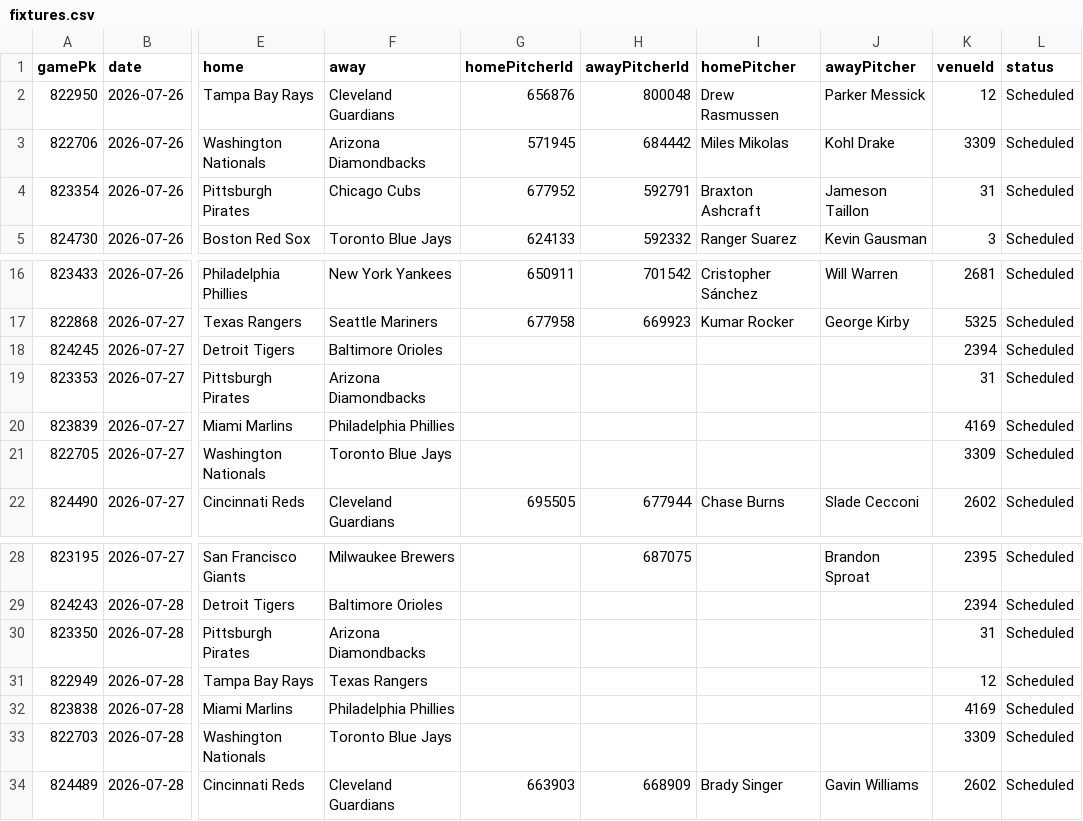
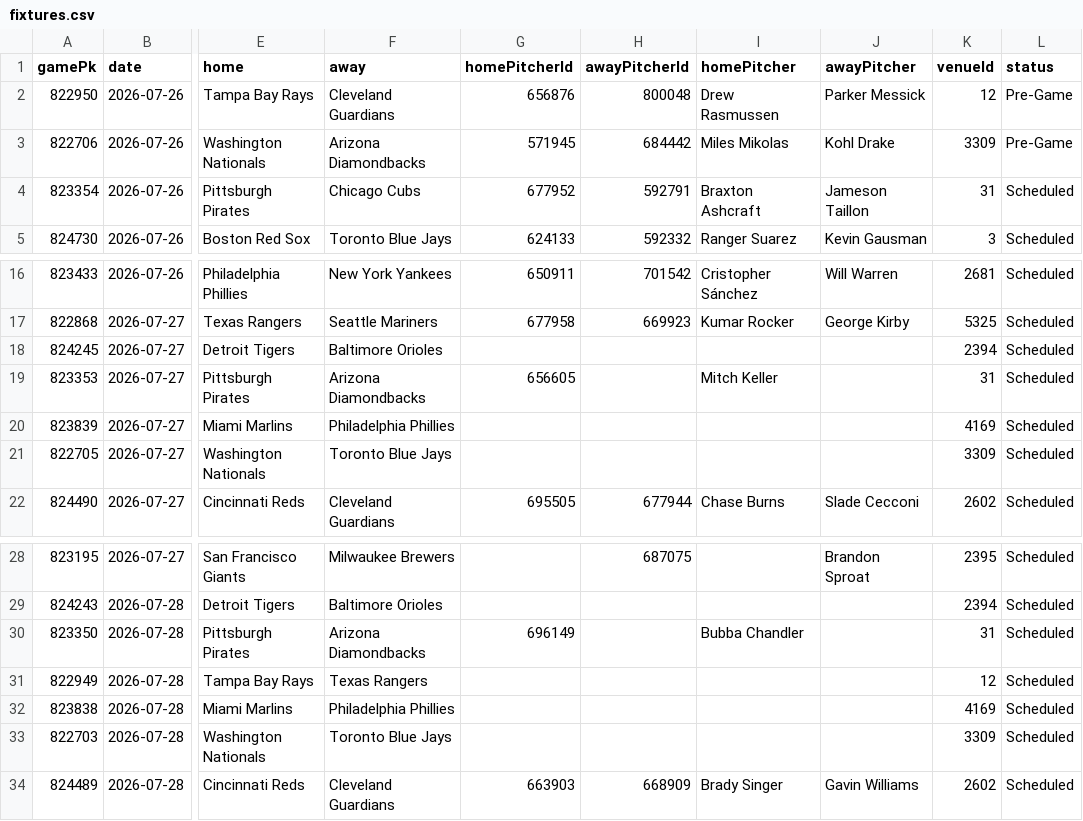
Before and after one commit to DanielTomaro13/MLB-Modelling, a CSV file: data/fixtures.csv, drawn as a sheet; only a part is shown, gaps mark what is left out; the diff names each change by its address in the sheet, - before the commit and + after, or states it on an @@ line.

```diff
--- a/data/fixtures.csv
+++ b/data/fixtures.csv
-L2:L3 (status): Scheduled
+L2:L3 (status): Pre-Game
-G19 (homePitcherId): (empty)
+G19 (homePitcherId): 656605
-I19 (homePitcher): (empty)
+I19 (homePitcher): Mitch Keller
-G30 (homePitcherId): (empty)
+G30 (homePitcherId): 696149
-I30 (homePitcher): (empty)
+I30 (homePitcher): Bubba Chandler
```
Also changed, not shown: reports/predictions.csv, 2 other files.
